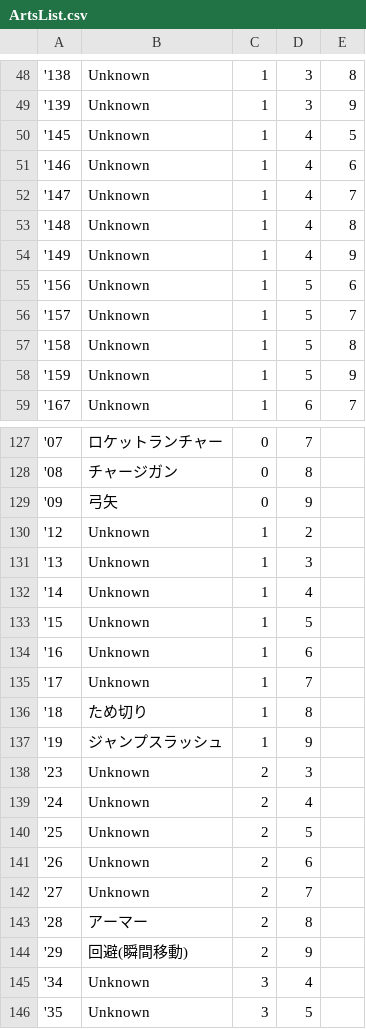
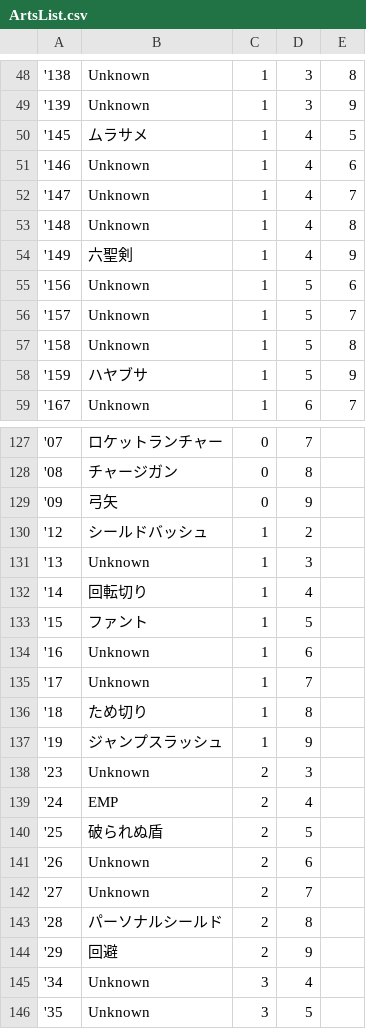
Before and after one commit to Ushiris/effective, a CSV file: Effective_project/Assets/Resources/ArtsList.csv, drawn as a sheet; only a part is shown, gaps mark what is left out; the diff covers the shown part only.

```diff
--- a/Effective_project/Assets/Resources/ArtsList.csv
+++ b/Effective_project/Assets/Resources/ArtsList.csv
@@ -49,3 +49,3 @@
 '139,Unknown,1,3,9
-'145,Unknown,1,4,5
+'145,ムラサメ,1,4,5
 '146,Unknown,1,4,6
@@ -53,3 +53,3 @@
 '148,Unknown,1,4,8
-'149,Unknown,1,4,9
+'149,六聖剣,1,4,9
 '156,Unknown,1,5,6
@@ -57,3 +57,3 @@
 '158,Unknown,1,5,8
-'159,Unknown,1,5,9
+'159,ハヤブサ,1,5,9
 '167,Unknown,1,6,7
@@ -129,6 +129,6 @@
 '09,弓矢,0,9,
-'12,Unknown,1,2,
+'12,シールドバッシュ,1,2,
 '13,Unknown,1,3,
-'14,Unknown,1,4,
-'15,Unknown,1,5,
+'14,回転切り,1,4,
+'15,ファント,1,5,
 '16,Unknown,1,6,
@@ -138,8 +138,8 @@
 '23,Unknown,2,3,
-'24,Unknown,2,4,
-'25,Unknown,2,5,
+'24,EMP,2,4,
+'25,破られぬ盾,2,5,
 '26,Unknown,2,6,
 '27,Unknown,2,7,
-'28,アーマー,2,8,
-'29,回避(瞬間移動),2,9,
+'28,パーソナルシールド,2,8,
+'29,回避,2,9,
 '34,Unknown,3,4,
```
Also changed, not shown: 21 edited cells elsewhere in this file.
